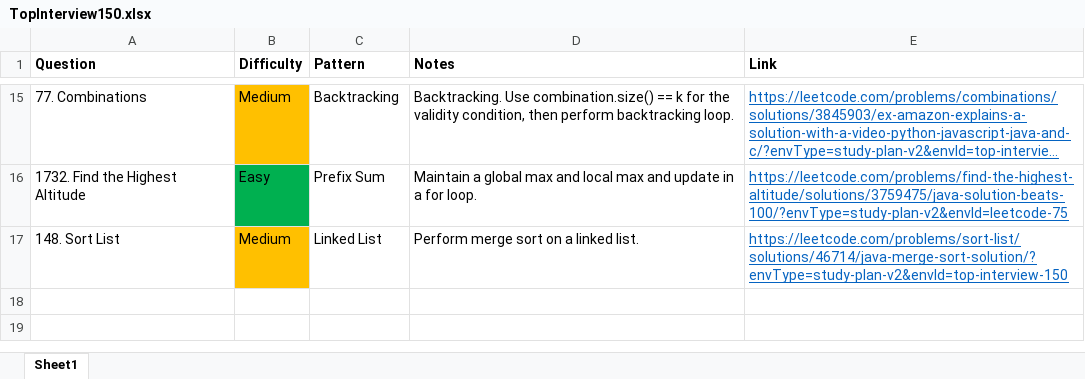
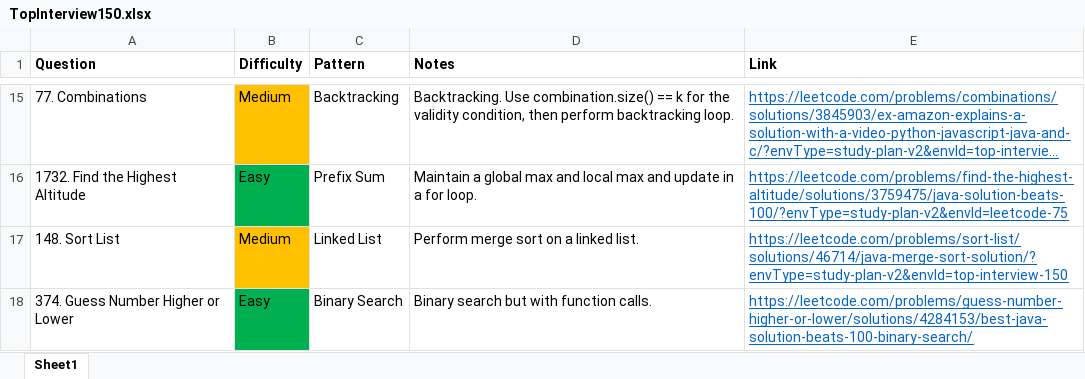
Before and after one commit to park-jsdev/library, an Excel workbook: java/TopInterview150.xlsx, sheet Sheet1, drawn as a sheet; only a part is shown, gaps mark what is left out; long unchanged cells end in …; values as stored, in another font and other column widths than the file's, no borders; the diff names each change by its address in the sheet, - before the commit and + after, or states it on an @@ line.

Commit message:
dsa binary search

```diff
--- a/java/TopInterview150.xlsx (sheet Sheet1)
+++ b/java/TopInterview150.xlsx (sheet Sheet1)
+row 18: 374. Guess Number Higher or Lower | Easy | Binary Search | Binary search but with function calls. | https://leetcode.com/problems/guess-number-higher-or-lower/solutions/4284153/best-java-solution-beats-100-binary-search/
```
Also changed, not shown: 1 other file.
